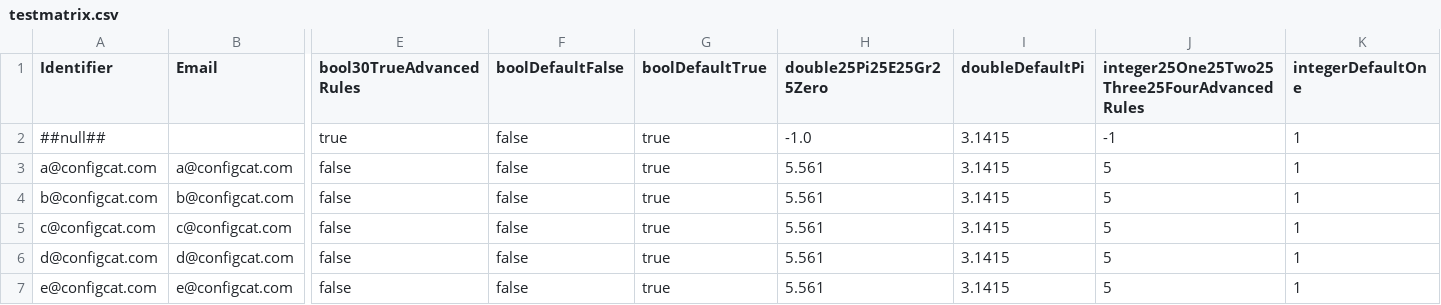
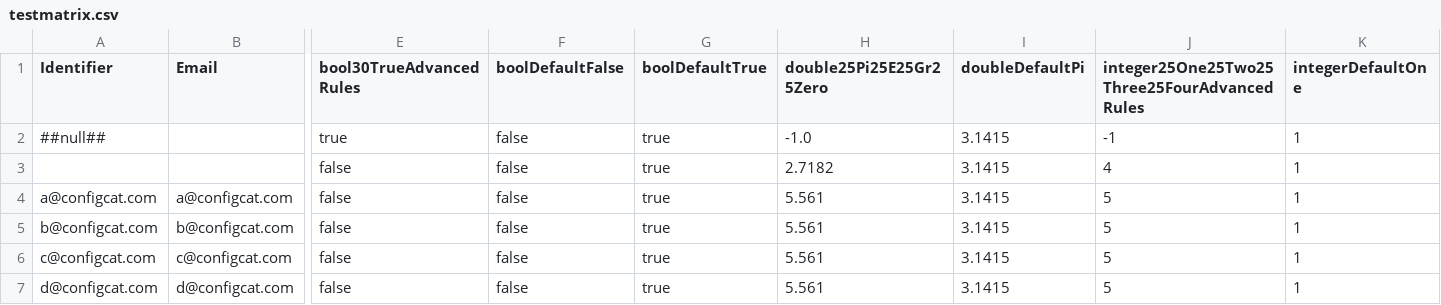
Before and after one commit to configcat/ruby-sdk, a CSV file: spec/testmatrix.csv, drawn as a sheet; only a part is shown, gaps mark what is left out; the shorter side is filled out with more unchanged rows; rows hold the shown columns only; the diff names each change by its address in the sheet, - before the commit and + after, or states it on an @@ line.

```diff
--- a/spec/testmatrix.csv
+++ b/spec/testmatrix.csv
+row 3:  |  | false | false | true | 2.7182 | 3.1415 | 4 | 1
```
Also changed, not shown: 3 other files.
